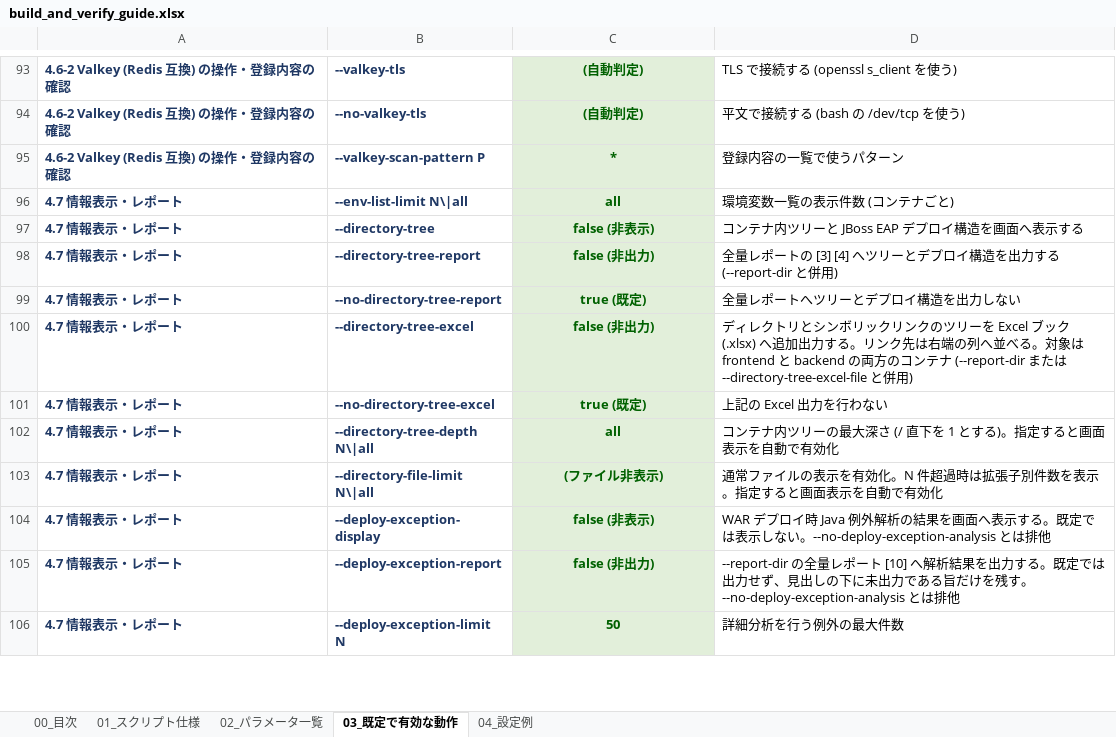
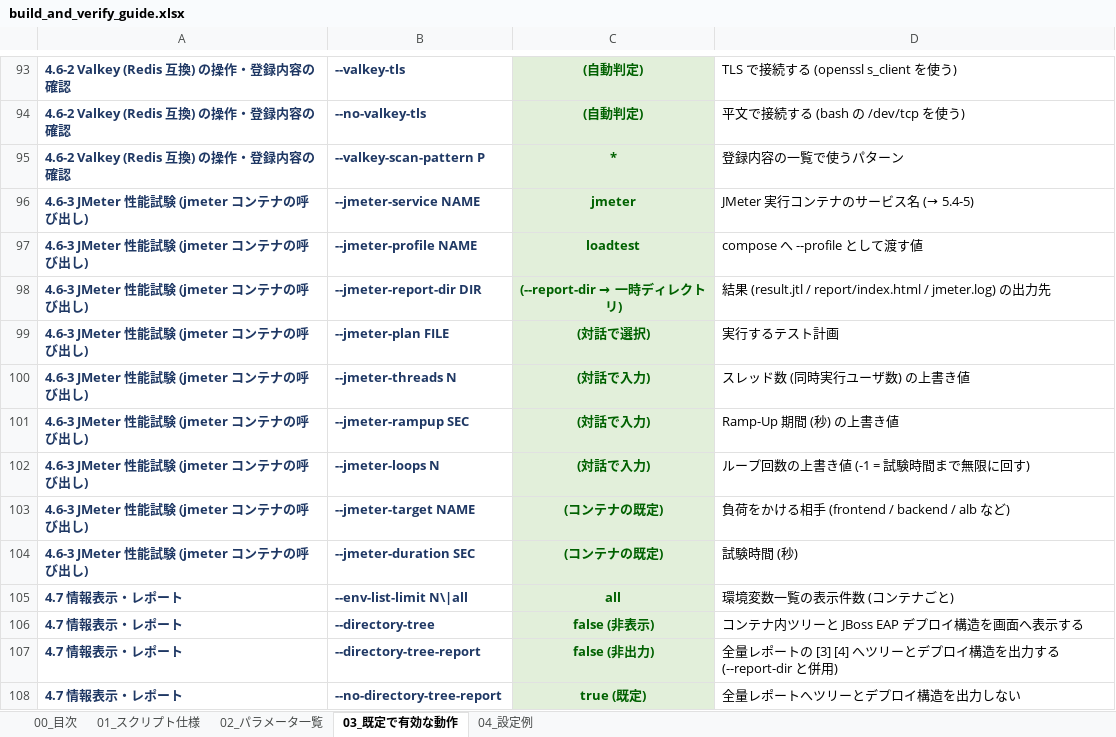
Before and after one commit to ProjectRubyRing/Container_Compose_Build_Push_v2_from_Codex, an Excel workbook: docs/build_and_verify_guide.xlsx, sheet 03_既定で有効な動作, drawn as a sheet; only a part is shown, gaps mark what is left out; the shorter side is filled out with more unchanged rows; values as stored, in another font and other column widths than the file's, no borders; the diff names each change by its address in the sheet, - before the commit and + after, or states it on an @@ line.

```diff
--- a/docs/build_and_verify_guide.xlsx (sheet 03_既定で有効な動作)
+++ b/docs/build_and_verify_guide.xlsx (sheet 03_既定で有効な動作)
+row 96: 4.6-3 JMeter 性能試験 (jmeter コンテナの呼び出し) | --jmeter-service NAME | jmeter | JMeter 実行コンテナのサービス名 (→ 5.4-5)
+row 97: 4.6-3 JMeter 性能試験 (jmeter コンテナの呼び出し) | --jmeter-profile NAME | loadtest | compose へ --profile として渡す値
+row 98: 4.6-3 JMeter 性能試験 (jmeter コンテナの呼び出し) | --jmeter-report-dir DIR | (--report-dir → 一時ディレクトリ) | 結果 (result.jtl / report/index.html / jmeter.log) の出力先
+row 99: 4.6-3 JMeter 性能試験 (jmeter コンテナの呼び出し) | --jmeter-plan FILE | (対話で選択) | 実行するテスト計画
+row 100: 4.6-3 JMeter 性能試験 (jmeter コンテナの呼び出し) | --jmeter-threads N | (対話で入力) | スレッド数 (同時実行ユーザ数) の上書き値
+row 101: 4.6-3 JMeter 性能試験 (jmeter コンテナの呼び出し) | --jmeter-rampup SEC | (対話で入力) | Ramp-Up 期間 (秒) の上書き値
+row 102: 4.6-3 JMeter 性能試験 (jmeter コンテナの呼び出し) | --jmeter-loops N | (対話で入力) | ループ回数の上書き値 (-1 = 試験時間まで無限に回す)
+row 103: 4.6-3 JMeter 性能試験 (jmeter コンテナの呼び出し) | --jmeter-target NAME | (コンテナの既定) | 負荷をかける相手 (frontend / backend / alb など)
+row 104: 4.6-3 JMeter 性能試験 (jmeter コンテナの呼び出し) | --jmeter-duration SEC | (コンテナの既定) | 試験時間 (秒)
```
Also changed, not shown: sheet 02_パラメータ一覧, sheet 04_設定例, sheet 01_スクリプト仕様, sheet 00_目次, docs/scripts_reference.xlsx, 8 other files.
